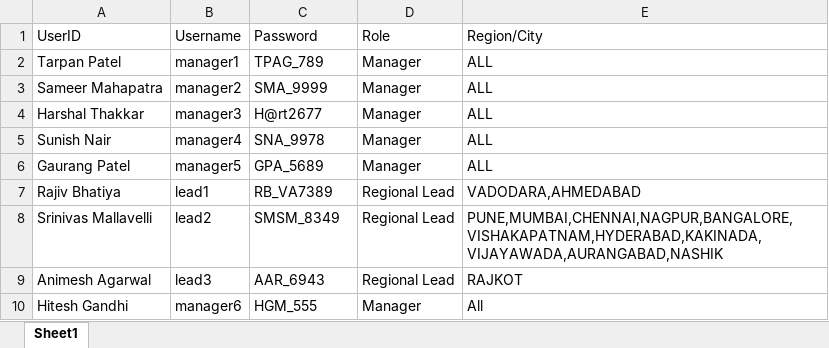
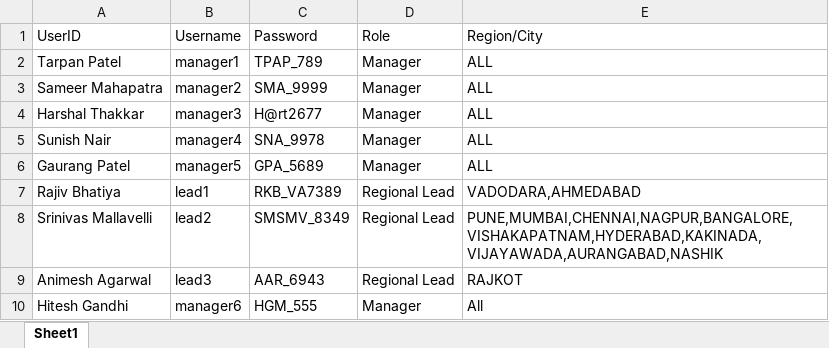
Before and after one commit to harshalthakkar2677/sales-dashboard-rbac, an Excel workbook: Access Master.xlsx, sheet Sheet1, drawn as a sheet; values as stored, in another font and other column widths than the file's, no borders; the diff names each change by its address in the sheet, - before the commit and + after, or states it on an @@ line.

Commit message:
Initial commit of Sales Installations Dashboard

```diff
--- a/Access Master.xlsx (sheet Sheet1)
+++ b/Access Master.xlsx (sheet Sheet1)
-C2 (Password): TPAG_789
+C2 (Password): TPAP_789
-C7 (Password): RB_VA7389
+C7 (Password): RKB_VA7389
-C8 (Password): SMSM_8349
+C8 (Password): SMSMV_8349
```
